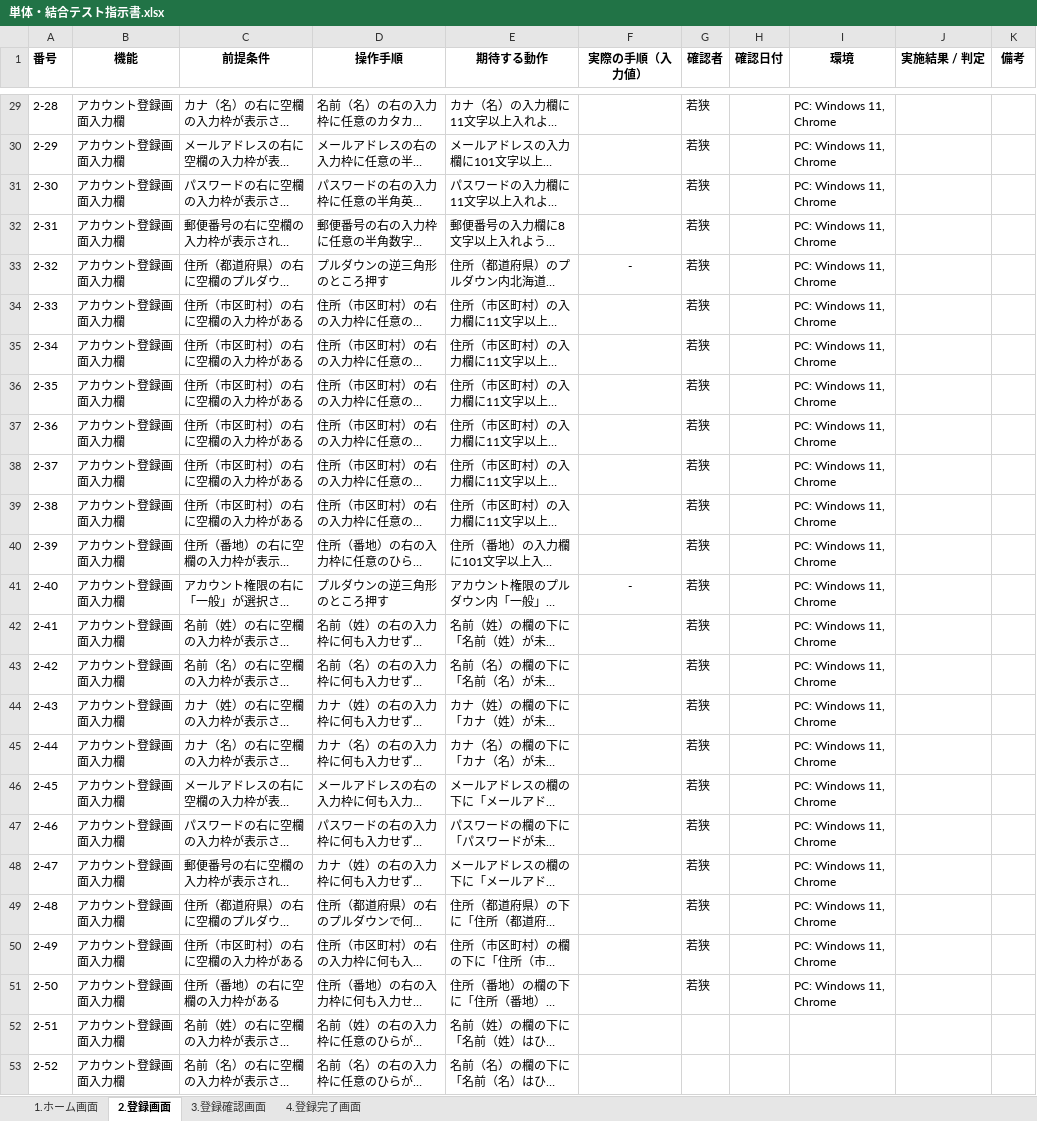
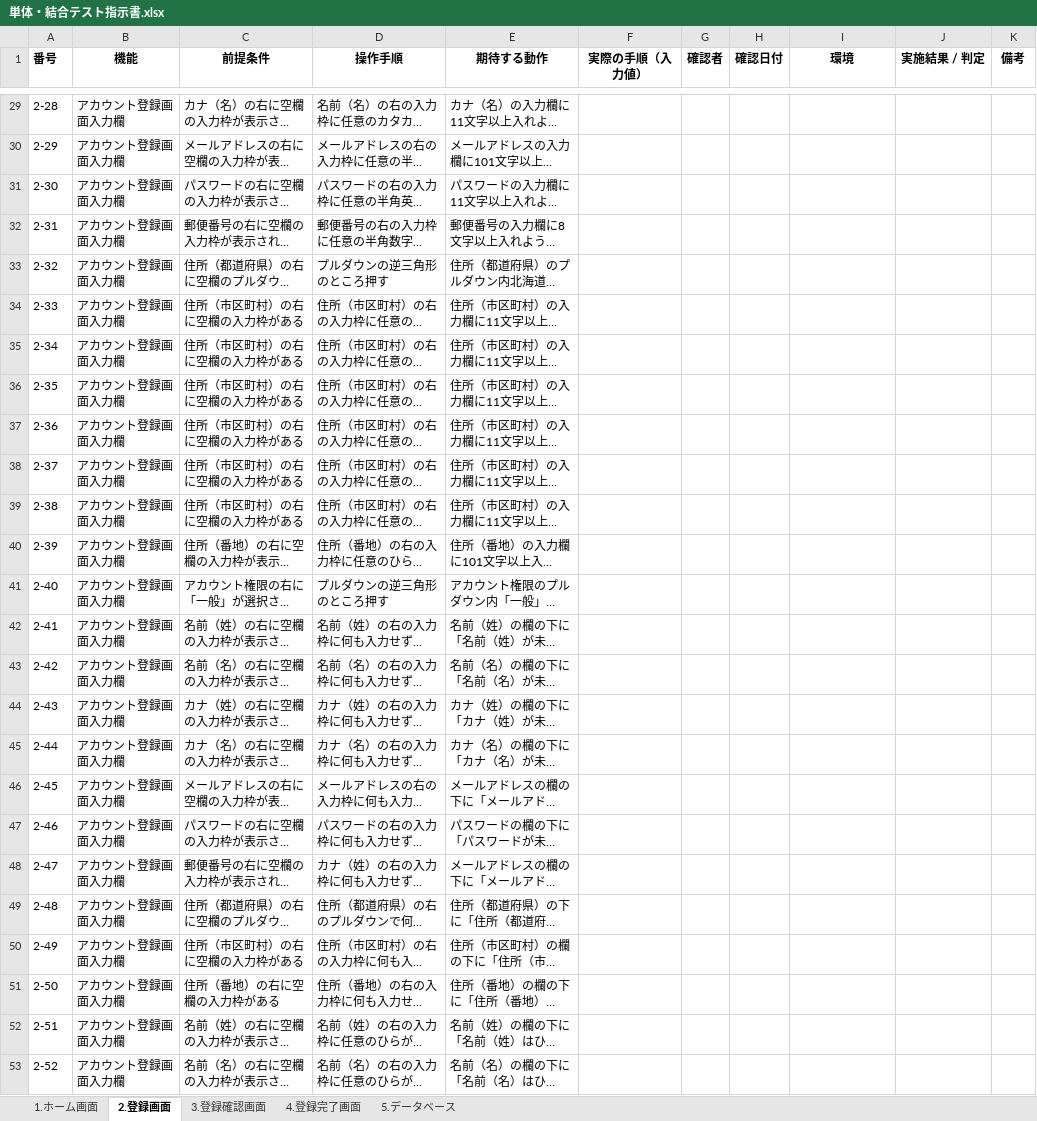
Before and after one commit to waka-di/TEST, an Excel workbook: 単体・結合テスト指示書.xlsx, sheet 2.登録画面, drawn as a sheet; only a part is shown, gaps mark what is left out; long unchanged cells end in …; values as stored, in another font and other column widths than the file's, no borders; the diff covers the shown part only; the diff names each change by its address in the sheet, - before the commit and + after, or states it on an @@ line.

```diff
--- a/単体・結合テスト指示書.xlsx (sheet 2.登録画面)
+++ b/単体・結合テスト指示書.xlsx (sheet 2.登録画面)
+sheet tab: 5.データベース
-G29:G51 (確認者): 若狭
+G29:G51 (確認者): (empty)
-I29:I51 (環境): PC: Windows 11, Chrome
+I29:I51 (環境): (empty)
-F33 (実際の手順（入力値）): -
+F33 (実際の手順（入力値）): (empty)
-F41 (実際の手順（入力値）): -
+F41 (実際の手順（入力値）): (empty)
```
Also changed, not shown: 12 added rows and 126 edited cells elsewhere in this sheet, sheet 3.登録確認画面, sheet 4.登録完了画面, sheet 1.ホーム画面.
